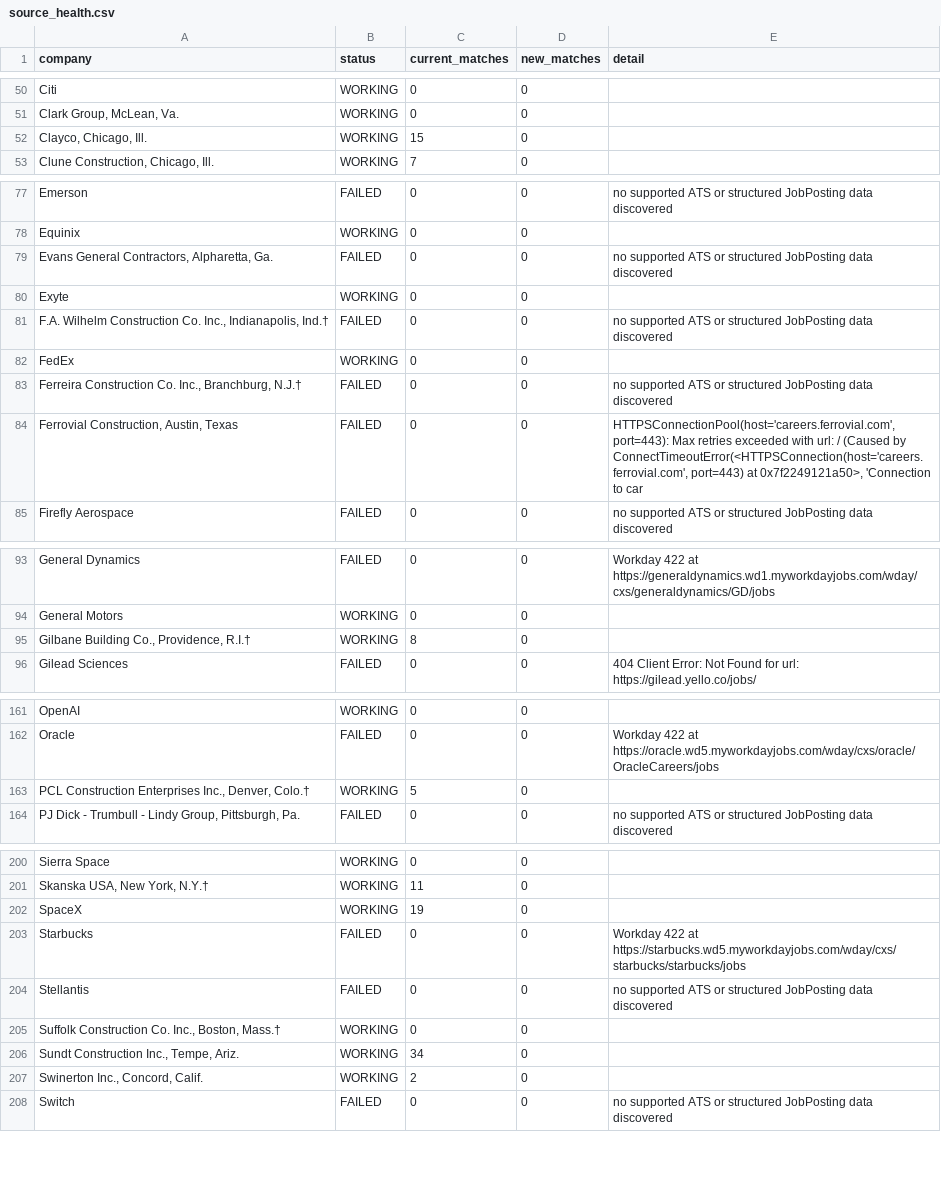
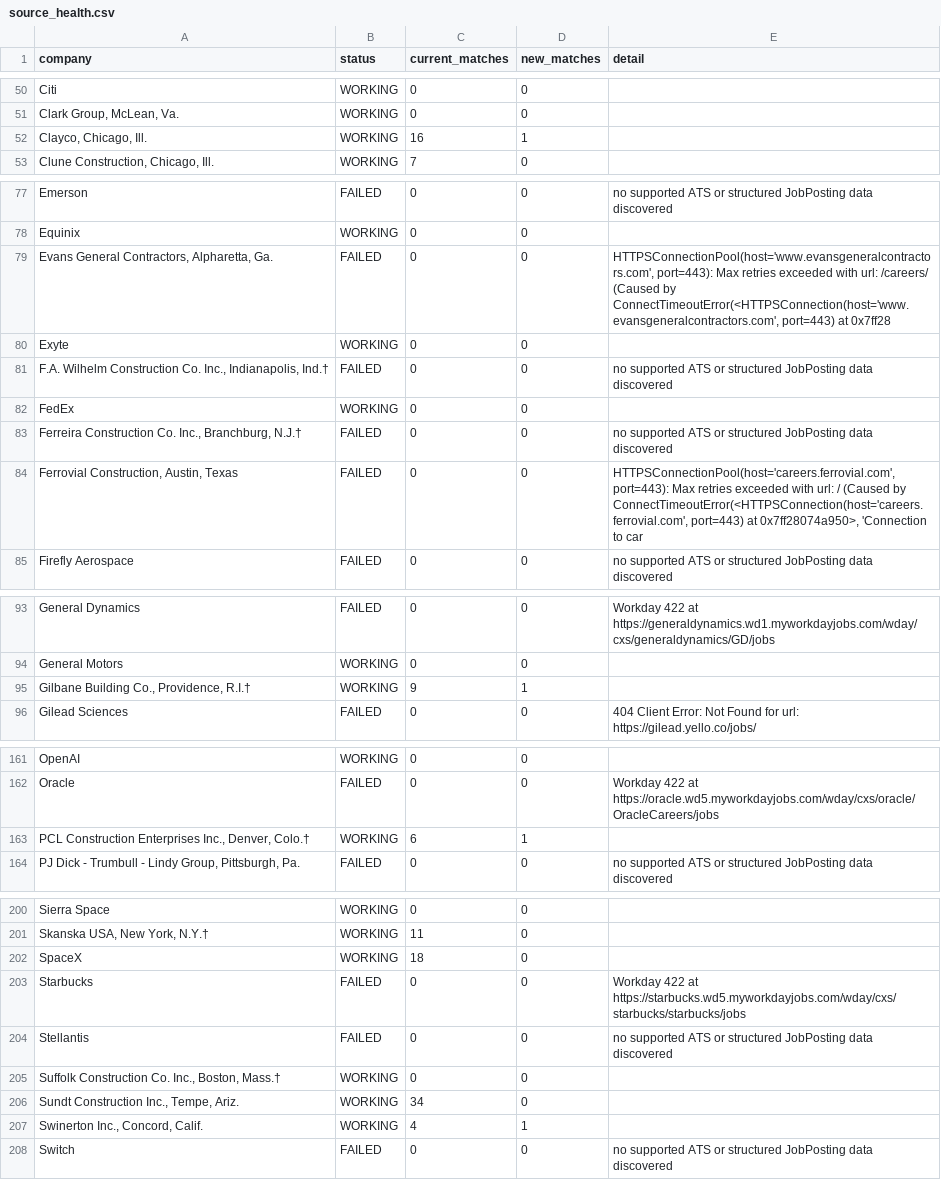
Before and after one commit to harsha271199/jp, a CSV file: source_health.csv, drawn as a sheet; only a part is shown, gaps mark what is left out; the diff covers the shown part only.

```diff
--- a/source_health.csv
+++ b/source_health.csv
@@ -51,3 +51,3 @@ Citi,WORKING,0,0,
 "Clark Group, McLean, Va.",WORKING,0,0,
-"Clayco, Chicago, Ill.",WORKING,15,0,
+"Clayco, Chicago, Ill.",WORKING,16,1,
 "Clune Construction, Chicago, Ill.",WORKING,7,0,
@@ -78,3 +78,3 @@ Emerson,FAILED,0,0,no supported ATS or structured JobPosting data discovered
 Equinix,WORKING,0,0,
-"Evans General Contractors, Alpharetta, Ga.",FAILED,0,0,no supported ATS or structured JobPosting data discovered
+"Evans General Contractors, Alpharetta, Ga.",FAILED,0,0,"HTTPSConnectionPool(host='www.evansgeneralcontractors.com', port=443): Max retries exceeded with url: /careers/ (Caused by ConnectTimeoutError(<HTTPSConnection(host='www.evansgeneralcontractors.com', port=443) at 0x7ff28"
 Exyte,WORKING,0,0,
@@ -83,3 +83,3 @@ FedEx,WORKING,0,0,
 "Ferreira Construction Co. Inc., Branchburg, N.J.†",FAILED,0,0,no supported ATS or structured JobPosting data discovered
-"Ferrovial Construction, Austin, Texas",FAILED,0,0,"HTTPSConnectionPool(host='careers.ferrovial.com', port=443): Max retries exceeded with url: / (Caused by ConnectTimeoutError(<HTTPSConnection(host='careers.ferrovial.com', port=443) at 0x7f2249121a50>, 'Connection to car"
+"Ferrovial Construction, Austin, Texas",FAILED,0,0,"HTTPSConnectionPool(host='careers.ferrovial.com', port=443): Max retries exceeded with url: / (Caused by ConnectTimeoutError(<HTTPSConnection(host='careers.ferrovial.com', port=443) at 0x7ff28074a950>, 'Connection to car"
 Firefly Aerospace,FAILED,0,0,no supported ATS or structured JobPosting data discovered
@@ -94,3 +94,3 @@ General Dynamics,FAILED,0,0,Workday 422 at https://generaldynamics.wd1.myworkday
 General Motors,WORKING,0,0,
-"Gilbane Building Co., Providence, R.I.†",WORKING,8,0,
+"Gilbane Building Co., Providence, R.I.†",WORKING,9,1,
 Gilead Sciences,FAILED,0,0,404 Client Error: Not Found for url: https://gilead.yello.co/jobs/
@@ -162,3 +162,3 @@ OpenAI,WORKING,0,0,
 Oracle,FAILED,0,0,Workday 422 at https://oracle.wd5.myworkdayjobs.com/wday/cxs/oracle/OracleCareers/jobs
-"PCL Construction Enterprises Inc., Denver, Colo.†",WORKING,5,0,
+"PCL Construction Enterprises Inc., Denver, Colo.†",WORKING,6,1,
 "PJ Dick - Trumbull - Lindy Group, Pittsburgh, Pa.",FAILED,0,0,no supported ATS or structured JobPosting data discovered
@@ -201,3 +201,3 @@ Sierra Space,WORKING,0,0,
 "Skanska USA, New York, N.Y.†",WORKING,11,0,
-SpaceX,WORKING,19,0,
+SpaceX,WORKING,18,0,
 Starbucks,FAILED,0,0,Workday 422 at https://starbucks.wd5.myworkdayjobs.com/wday/cxs/starbucks/starbucks/jobs
@@ -206,3 +206,3 @@ Stellantis,FAILED,0,0,no supported ATS or structured JobPosting data discovered
 "Sundt Construction Inc., Tempe, Ariz.",WORKING,34,0,
-"Swinerton Inc., Concord, Calif.",WORKING,2,0,
+"Swinerton Inc., Concord, Calif.",WORKING,4,1,
 Switch,FAILED,0,0,no supported ATS or structured JobPosting data discovered
```
Also changed, not shown: 3 edited cells elsewhere in this file, current_jobs.csv, 1 other file.
